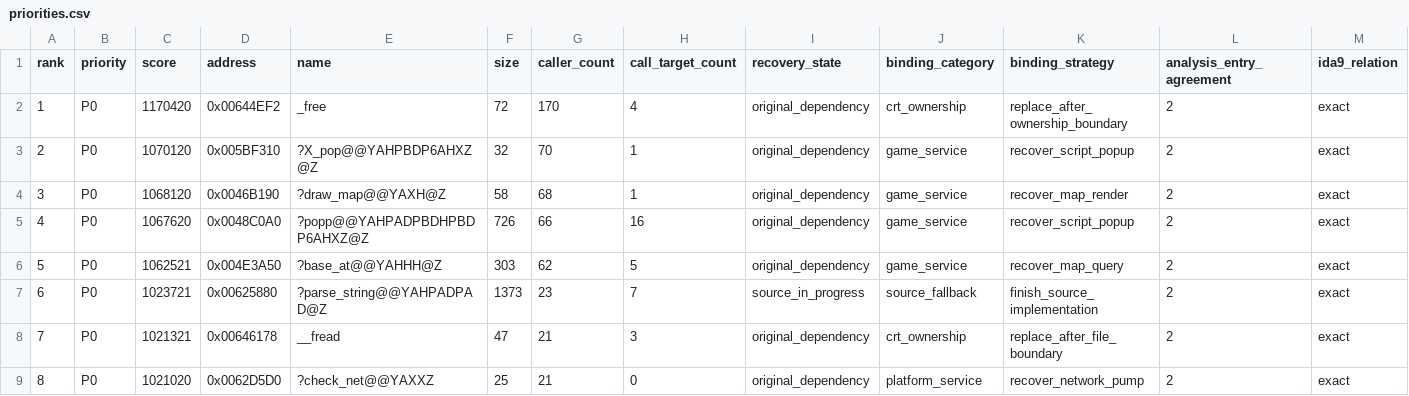
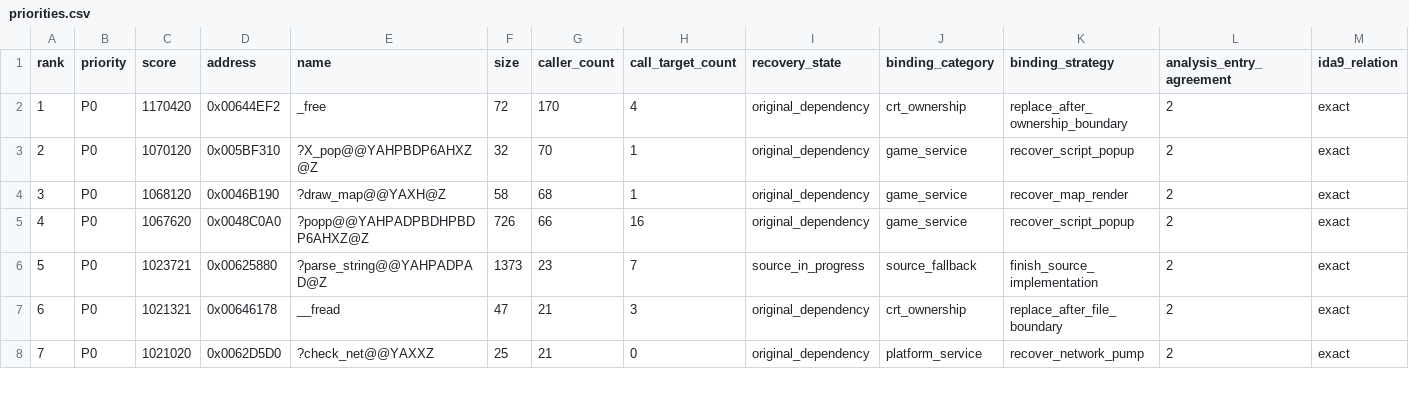
Before and after one commit to fran6co/OpenSMACX, a CSV file: docs/recovery/priorities.csv, drawn as a sheet; only a part is shown; removed rows and columns are numbered as before the commit, all else as after; rows hold the shown columns only; the diff names each change by its address in the sheet, - before the commit and + after, or states it on an @@ line.

Commit message:
Recover base coordinate lookup

```diff
--- a/docs/recovery/priorities.csv
+++ b/docs/recovery/priorities.csv
-row 6: 5 | P0 | 1062521 | 0x004E3A50 | ?base_at@@YAHHH@Z | 303 | 62 | 5 | original_dependency | game_service | recover_map_query | 2 | exact
@@ column A (rank) renumbered from row 6 down @@
```
Also changed, not shown: docs/recovery-binding-classifications.csv, 11 other files.
